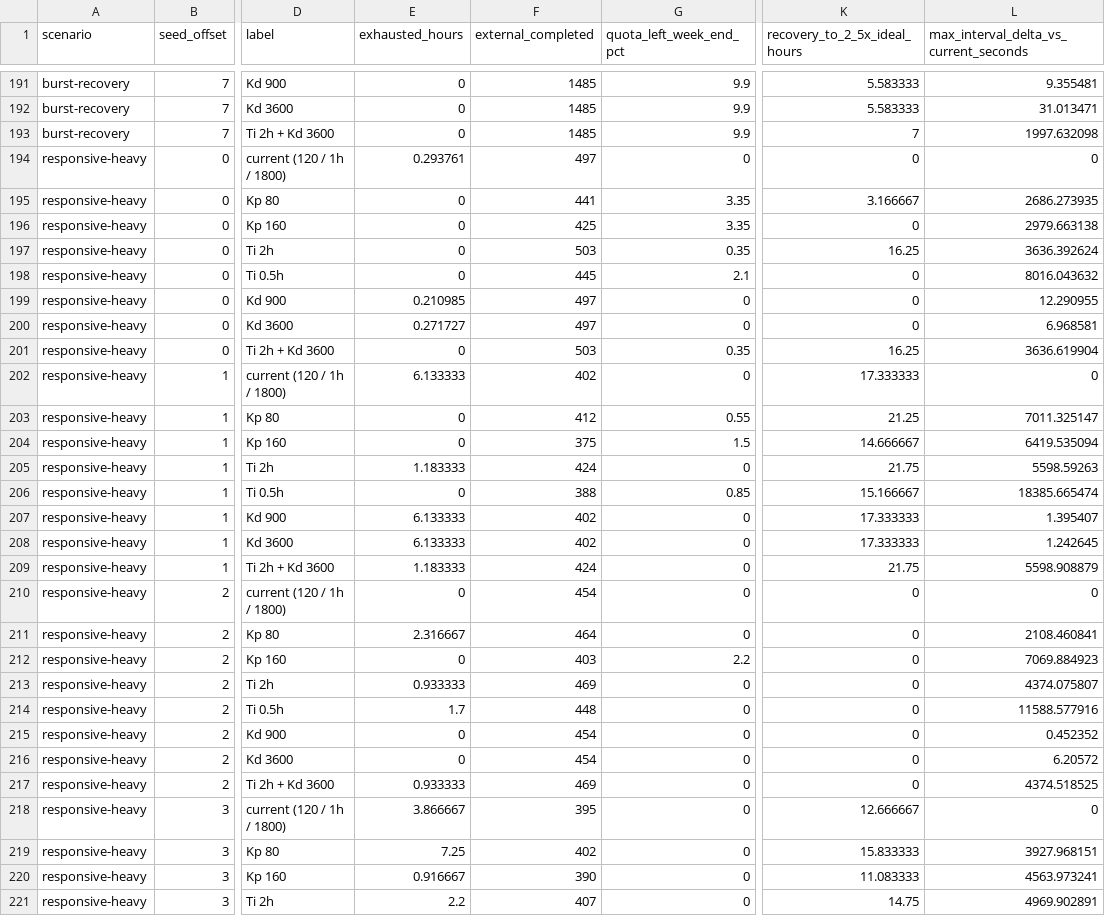
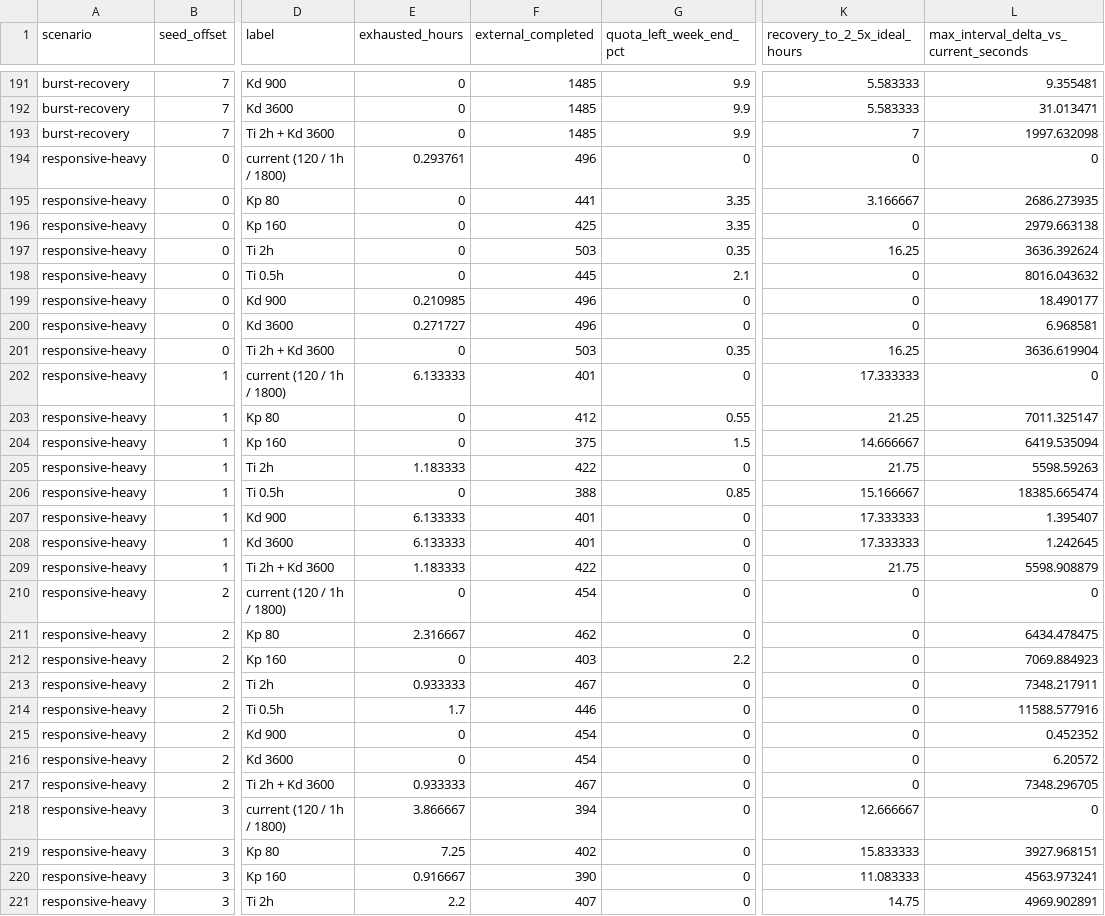
Before and after one commit to MEK-Org/rusa, a CSV file: research/generated/quota-closed-loop-robustness.csv, drawn as a sheet; only a part is shown, gaps mark what is left out; the diff covers the shown part only; the diff names each change by its address in the sheet, - before the commit and + after, or states it on an @@ line.

```diff
--- a/research/generated/quota-closed-loop-robustness.csv
+++ b/research/generated/quota-closed-loop-robustness.csv
-F194 (external_completed): 497
+F194 (external_completed): 496
-F199:F200 (external_completed): 497
+F199:F200 (external_completed): 496
-L199: 12.290955
+L199: 18.490177
-F202 (external_completed): 402
+F202 (external_completed): 401
-F205 (external_completed): 424
+F205 (external_completed): 422
-F207:F208 (external_completed): 402
+F207:F208 (external_completed): 401
-F209 (external_completed): 424
+F209 (external_completed): 422
-F211 (external_completed): 464
+F211 (external_completed): 462
-L211: 2108.460841
+L211: 6434.478475
-F213 (external_completed): 469
+F213 (external_completed): 467
-L213: 4374.075807
+L213: 7348.217911
-F214 (external_completed): 448
+F214 (external_completed): 446
-F217 (external_completed): 469
+F217 (external_completed): 467
-L217: 4374.518525
+L217: 7348.296705
-F218 (external_completed): 395
+F218 (external_completed): 394
```
Also changed, not shown: 27 edited cells elsewhere in this file, research/generated/quota-closed-loop-plant-sensitivity.csv, research/generated/quota-closed-loop-summary.csv, 11 other files.
